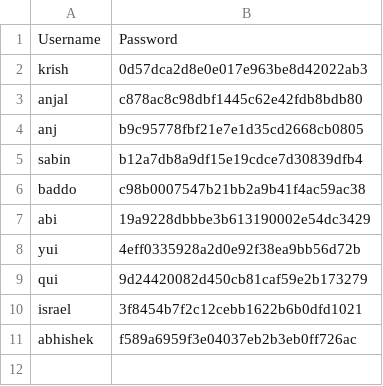
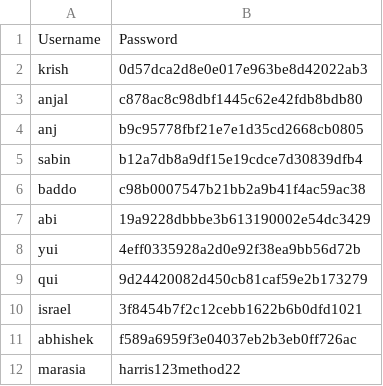
Before and after one commit to Dcomforter/G15AlbumCLI, a CSV file: users.csv, drawn as a sheet.

Commit message:
Update users.csv

```diff
--- a/users.csv
+++ b/users.csv
@@ -11 +11,2 @@ israel,3f8454b7f2c12cebb1622b6b0dfd1021
 abhishek,f589a6959f3e04037eb2b3eb0ff726ac
+marasia,harris123method22
```
